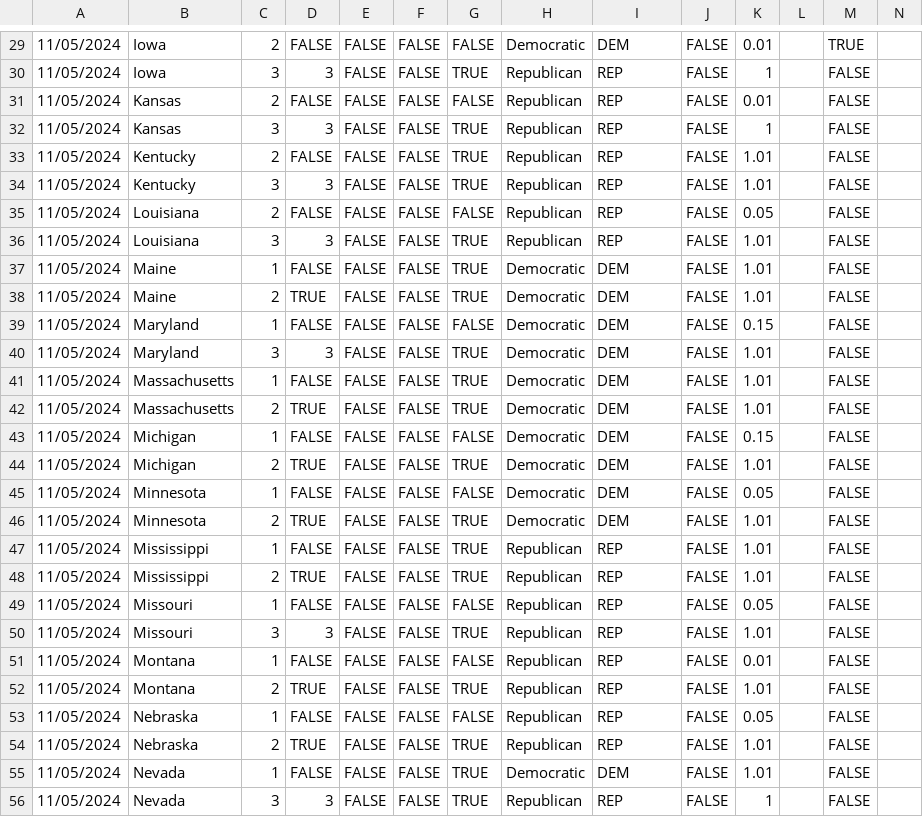
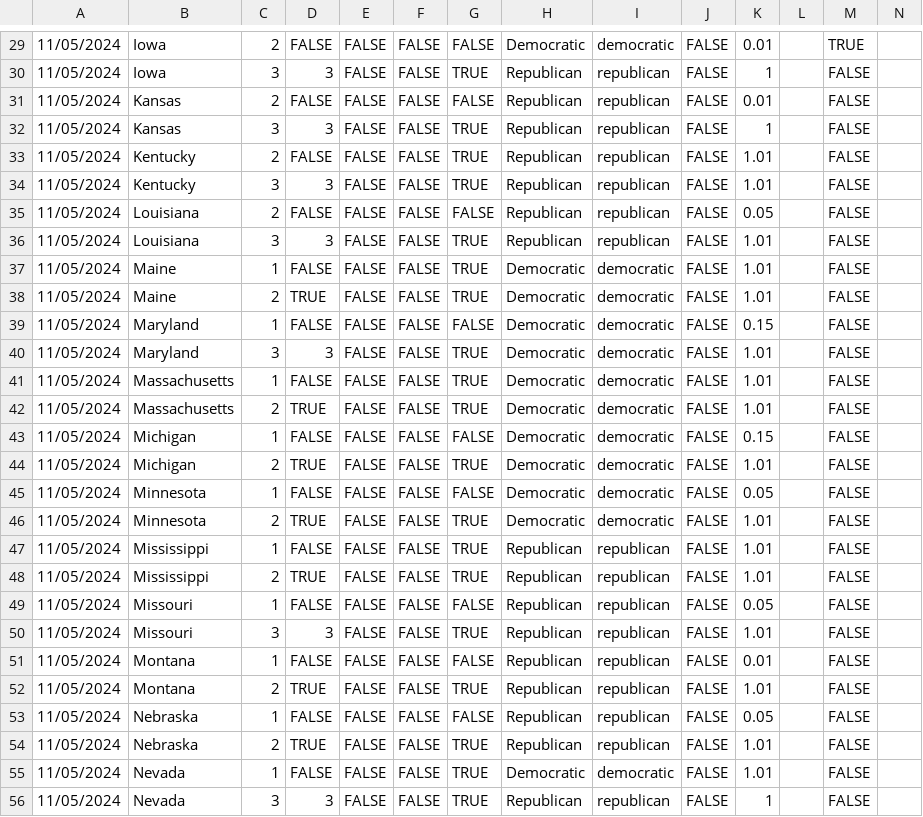
Before and after one commit to clohasmail-max/clohasmail-max.github.io, a CSV file: csv-sources/past-senate.csv, drawn as a sheet; only a part is shown, gaps mark what is left out; the diff covers the shown part only.

```diff
--- a/csv-sources/past-senate.csv
+++ b/csv-sources/past-senate.csv
@@ -29,28 +29,28 @@
-11/05/2024,Iowa,2,FALSE,FALSE,FALSE,FALSE,Democratic,DEM,FALSE,0.01,,TRUE
-11/05/2024,Iowa,3,3,FALSE,FALSE,TRUE,Republican,REP,FALSE,1,,FALSE
-11/05/2024,Kansas,2,FALSE,FALSE,FALSE,FALSE,Republican,REP,FALSE,0.01,,FALSE
-11/05/2024,Kansas,3,3,FALSE,FALSE,TRUE,Republican,REP,FALSE,1,,FALSE
-11/05/2024,Kentucky,2,FALSE,FALSE,FALSE,TRUE,Republican,REP,FALSE,1.01,,FALSE
-11/05/2024,Kentucky,3,3,FALSE,FALSE,TRUE,Republican,REP,FALSE,1.01,,FALSE
-11/05/2024,Louisiana,2,FALSE,FALSE,FALSE,FALSE,Republican,REP,FALSE,0.05,,FALSE
-11/05/2024,Louisiana,3,3,FALSE,FALSE,TRUE,Republican,REP,FALSE,1.01,,FALSE
-11/05/2024,Maine,1,FALSE,FALSE,FALSE,TRUE,Democratic,DEM,FALSE,1.01,,FALSE
-11/05/2024,Maine,2,TRUE,FALSE,FALSE,TRUE,Democratic,DEM,FALSE,1.01,,FALSE
-11/05/2024,Maryland,1,FALSE,FALSE,FALSE,FALSE,Democratic,DEM,FALSE,0.15,,FALSE
-11/05/2024,Maryland,3,3,FALSE,FALSE,TRUE,Democratic,DEM,FALSE,1.01,,FALSE
-11/05/2024,Massachusetts,1,FALSE,FALSE,FALSE,TRUE,Democratic,DEM,FALSE,1.01,,FALSE
-11/05/2024,Massachusetts,2,TRUE,FALSE,FALSE,TRUE,Democratic,DEM,FALSE,1.01,,FALSE
-11/05/2024,Michigan,1,FALSE,FALSE,FALSE,FALSE,Democratic,DEM,FALSE,0.15,,FALSE
-11/05/2024,Michigan,2,TRUE,FALSE,FALSE,TRUE,Democratic,DEM,FALSE,1.01,,FALSE
-11/05/2024,Minnesota,1,FALSE,FALSE,FALSE,FALSE,Democratic,DEM,FALSE,0.05,,FALSE
-11/05/2024,Minnesota,2,TRUE,FALSE,FALSE,TRUE,Democratic,DEM,FALSE,1.01,,FALSE
-11/05/2024,Mississippi,1,FALSE,FALSE,FALSE,TRUE,Republican,REP,FALSE,1.01,,FALSE
-11/05/2024,Mississippi,2,TRUE,FALSE,FALSE,TRUE,Republican,REP,FALSE,1.01,,FALSE
-11/05/2024,Missouri,1,FALSE,FALSE,FALSE,FALSE,Republican,REP,FALSE,0.05,,FALSE
-11/05/2024,Missouri,3,3,FALSE,FALSE,TRUE,Republican,REP,FALSE,1.01,,FALSE
-11/05/2024,Montana,1,FALSE,FALSE,FALSE,FALSE,Republican,REP,FALSE,0.01,,FALSE
-11/05/2024,Montana,2,TRUE,FALSE,FALSE,TRUE,Republican,REP,FALSE,1.01,,FALSE
-11/05/2024,Nebraska,1,FALSE,FALSE,FALSE,FALSE,Republican,REP,FALSE,0.05,,FALSE
-11/05/2024,Nebraska,2,TRUE,FALSE,FALSE,TRUE,Republican,REP,FALSE,1.01,,FALSE
-11/05/2024,Nevada,1,FALSE,FALSE,FALSE,TRUE,Democratic,DEM,FALSE,1.01,,FALSE
-11/05/2024,Nevada,3,3,FALSE,FALSE,TRUE,Republican,REP,FALSE,1,,FALSE
+11/05/2024,Iowa,2,FALSE,FALSE,FALSE,FALSE,Democratic,democratic,FALSE,0.01,,TRUE
+11/05/2024,Iowa,3,3,FALSE,FALSE,TRUE,Republican,republican,FALSE,1,,FALSE
+11/05/2024,Kansas,2,FALSE,FALSE,FALSE,FALSE,Republican,republican,FALSE,0.01,,FALSE
+11/05/2024,Kansas,3,3,FALSE,FALSE,TRUE,Republican,republican,FALSE,1,,FALSE
+11/05/2024,Kentucky,2,FALSE,FALSE,FALSE,TRUE,Republican,republican,FALSE,1.01,,FALSE
+11/05/2024,Kentucky,3,3,FALSE,FALSE,TRUE,Republican,republican,FALSE,1.01,,FALSE
+11/05/2024,Louisiana,2,FALSE,FALSE,FALSE,FALSE,Republican,republican,FALSE,0.05,,FALSE
+11/05/2024,Louisiana,3,3,FALSE,FALSE,TRUE,Republican,republican,FALSE,1.01,,FALSE
+11/05/2024,Maine,1,FALSE,FALSE,FALSE,TRUE,Democratic,democratic,FALSE,1.01,,FALSE
+11/05/2024,Maine,2,TRUE,FALSE,FALSE,TRUE,Democratic,democratic,FALSE,1.01,,FALSE
+11/05/2024,Maryland,1,FALSE,FALSE,FALSE,FALSE,Democratic,democratic,FALSE,0.15,,FALSE
+11/05/2024,Maryland,3,3,FALSE,FALSE,TRUE,Democratic,democratic,FALSE,1.01,,FALSE
+11/05/2024,Massachusetts,1,FALSE,FALSE,FALSE,TRUE,Democratic,democratic,FALSE,1.01,,FALSE
+11/05/2024,Massachusetts,2,TRUE,FALSE,FALSE,TRUE,Democratic,democratic,FALSE,1.01,,FALSE
+11/05/2024,Michigan,1,FALSE,FALSE,FALSE,FALSE,Democratic,democratic,FALSE,0.15,,FALSE
+11/05/2024,Michigan,2,TRUE,FALSE,FALSE,TRUE,Democratic,democratic,FALSE,1.01,,FALSE
+11/05/2024,Minnesota,1,FALSE,FALSE,FALSE,FALSE,Democratic,democratic,FALSE,0.05,,FALSE
+11/05/2024,Minnesota,2,TRUE,FALSE,FALSE,TRUE,Democratic,democratic,FALSE,1.01,,FALSE
+11/05/2024,Mississippi,1,FALSE,FALSE,FALSE,TRUE,Republican,republican,FALSE,1.01,,FALSE
+11/05/2024,Mississippi,2,TRUE,FALSE,FALSE,TRUE,Republican,republican,FALSE,1.01,,FALSE
+11/05/2024,Missouri,1,FALSE,FALSE,FALSE,FALSE,Republican,republican,FALSE,0.05,,FALSE
+11/05/2024,Missouri,3,3,FALSE,FALSE,TRUE,Republican,republican,FALSE,1.01,,FALSE
+11/05/2024,Montana,1,FALSE,FALSE,FALSE,FALSE,Republican,republican,FALSE,0.01,,FALSE
+11/05/2024,Montana,2,TRUE,FALSE,FALSE,TRUE,Republican,republican,FALSE,1.01,,FALSE
+11/05/2024,Nebraska,1,FALSE,FALSE,FALSE,FALSE,Republican,republican,FALSE,0.05,,FALSE
+11/05/2024,Nebraska,2,TRUE,FALSE,FALSE,TRUE,Republican,republican,FALSE,1.01,,FALSE
+11/05/2024,Nevada,1,FALSE,FALSE,FALSE,TRUE,Democratic,democratic,FALSE,1.01,,FALSE
+11/05/2024,Nevada,3,3,FALSE,FALSE,TRUE,Republican,republican,FALSE,1,,FALSE
```
Also changed, not shown: 72 edited cells elsewhere in this file.
